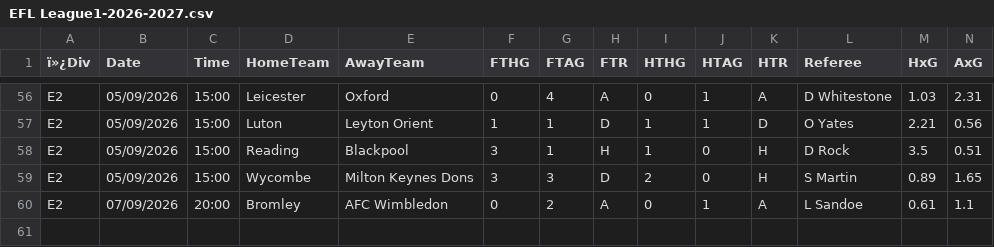
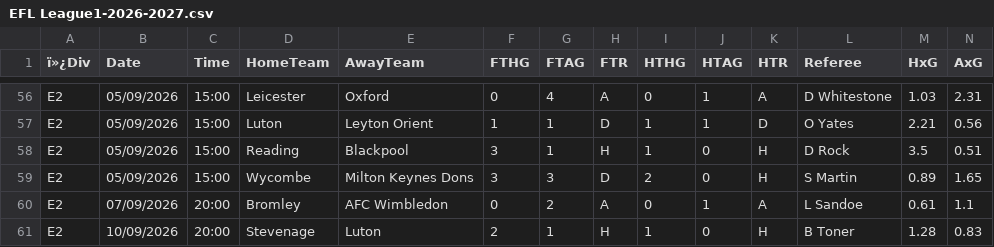
Before and after one commit to Dudusola/tete, a CSV file: data/historical/EFL League1-2026-2027.csv, drawn as a sheet; only a part is shown, gaps mark what is left out; rows hold the shown columns only; the diff names each change by its address in the sheet, - before the commit and + after, or states it on an @@ line.

```diff
--- a/data/historical/EFL League1-2026-2027.csv
+++ b/data/historical/EFL League1-2026-2027.csv
+row 61: E2 | 10/09/2026 | 20:00 | Stevenage | Luton | 2 | 1 | H | 1 | 0 | H | B Toner | 1.28 | 0.83
```
Also changed, not shown: data/historical/Championship-2026-2027.csv, data/historical/Eredivisie-2026-2027.csv, 5 other files.
